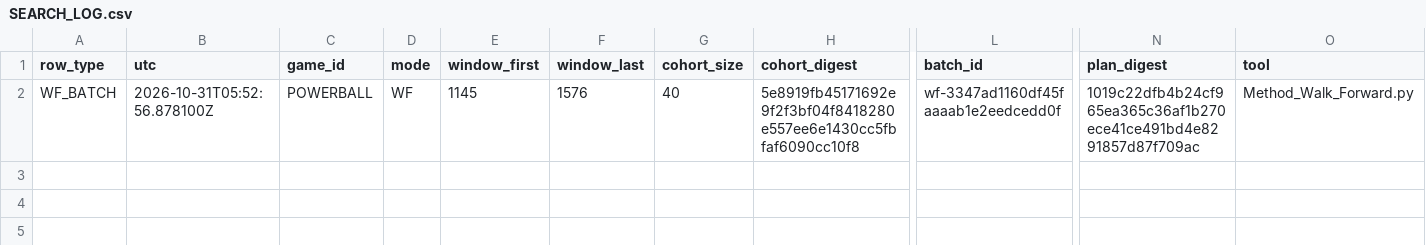
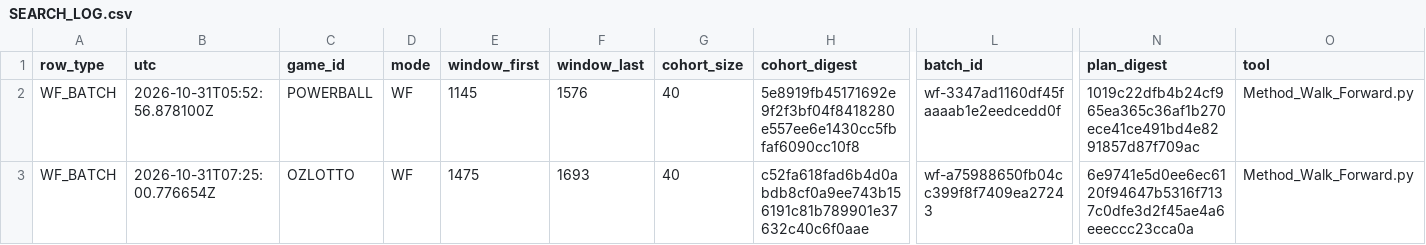
Before and after one commit to hydra3333/analysing_perceived_randomness_in_reality, a CSV file: results/audit/SEARCH_LOG.csv, drawn as a sheet; only a part is shown, gaps mark what is left out; rows hold the shown columns only; the diff names each change by its address in the sheet, - before the commit and + after, or states it on an @@ line.

Commit message:
Walk-forward batch: OZLOTTO wf-a75988650fb04cc399f8f7409ea27243 (40 variants, targets 1475-1693, 8760 runs complete): plan, segment record and search-log row

```diff
--- a/results/audit/SEARCH_LOG.csv
+++ b/results/audit/SEARCH_LOG.csv
+row 3: WF_BATCH | 2026-10-31T07:25:00.776654Z | OZLOTTO | WF | 1475 | 1693 | 40 | c52fa618fad6b4d0abdb8cf0a9ee743b156191c81b789901e37632c40c6f0aae | wf-a75988650fb04cc399f8f7409ea27243 | 6e9741e5d0ee6ec6120f94647b5316f7137c0dfe3d2f45ae4a6eeeccc23cca0a | Method_Walk_Forward.py
```
Also changed, not shown: 2 other files.
